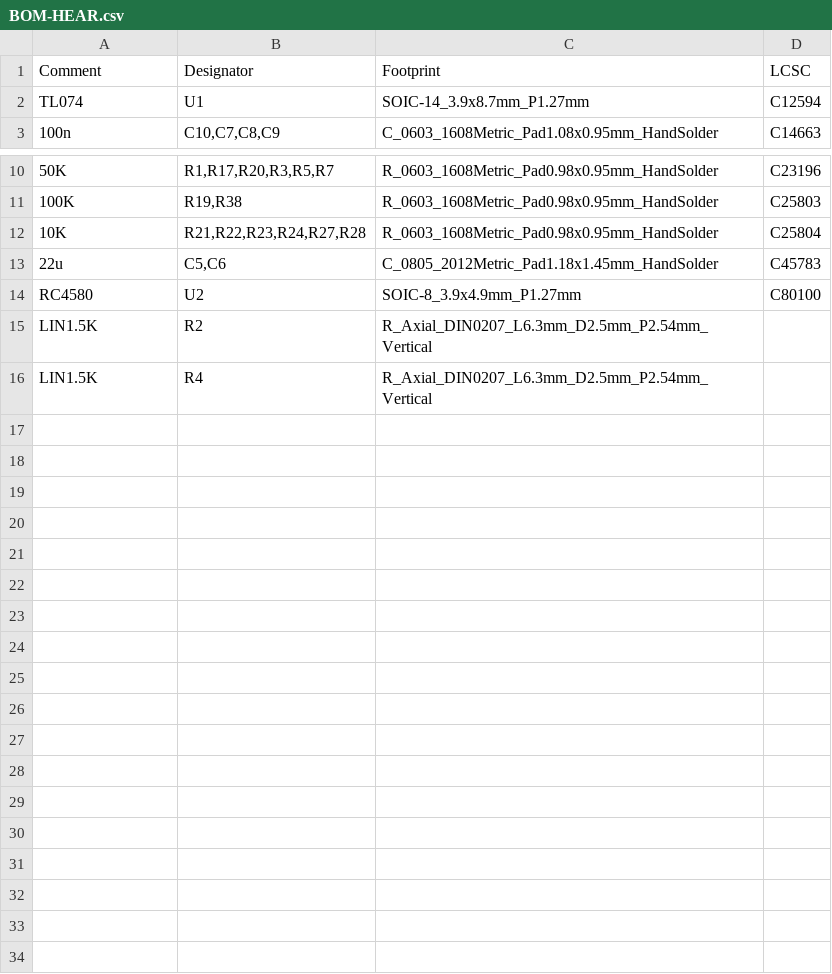
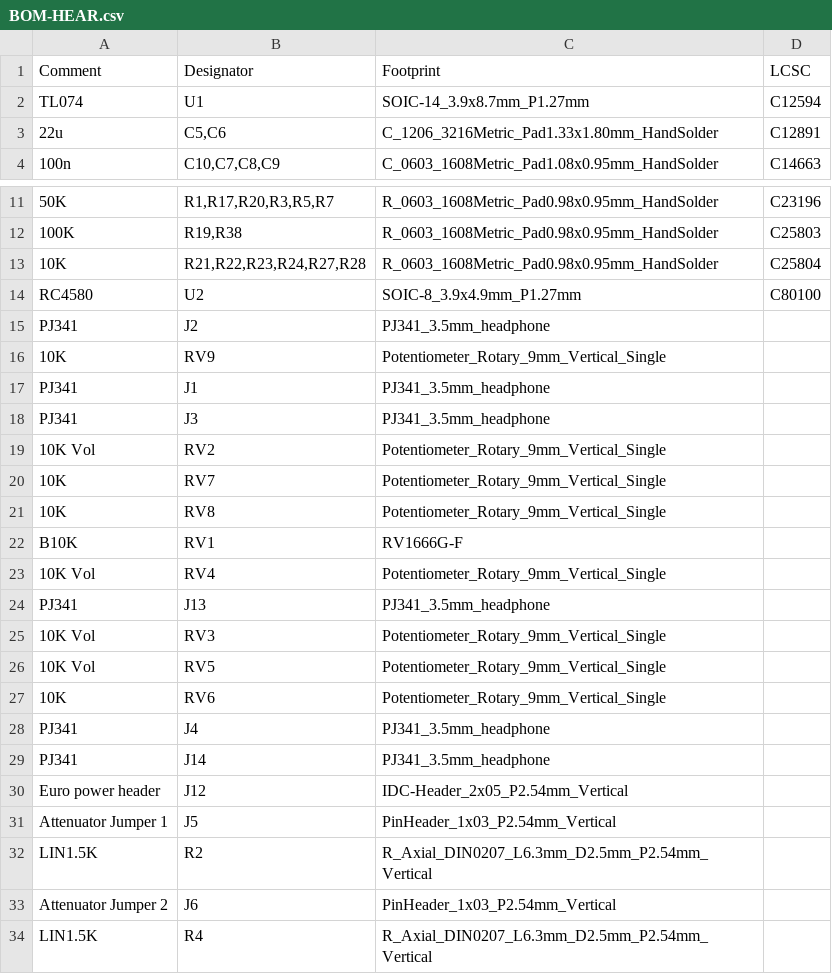
Before and after one commit to coryalder/Exits, a CSV file: kicad/jlcpcb/assembly/BOM-HEAR.csv, drawn as a sheet; only a part is shown, gaps mark what is left out.

```diff
--- a/kicad/jlcpcb/assembly/BOM-HEAR.csv
+++ b/kicad/jlcpcb/assembly/BOM-HEAR.csv
@@ -2,2 +2,3 @@ Comment,Designator,Footprint,LCSC
 TL074,U1,SOIC-14_3.9x8.7mm_P1.27mm,C12594
+22u,"C5,C6",C_1206_3216Metric_Pad1.33x1.80mm_HandSolder,C12891
 100n,"C10,C7,C8,C9",C_0603_1608Metric_Pad1.08x0.95mm_HandSolder,C14663
@@ -12,5 +13,22 @@ TL074,U1,SOIC-14_3.9x8.7mm_P1.27mm,C12594
 10K,"R21,R22,R23,R24,R27,R28",R_0603_1608Metric_Pad0.98x0.95mm_HandSolder,C25804
-22u,"C5,C6",C_0805_2012Metric_Pad1.18x1.45mm_HandSolder,C45783
 RC4580,U2,SOIC-8_3.9x4.9mm_P1.27mm,C80100
+PJ341,J2,PJ341_3.5mm_headphone,
+10K,RV9,Potentiometer_Rotary_9mm_Vertical_Single,
+PJ341,J1,PJ341_3.5mm_headphone,
+PJ341,J3,PJ341_3.5mm_headphone,
+10K Vol,RV2,Potentiometer_Rotary_9mm_Vertical_Single,
+10K,RV7,Potentiometer_Rotary_9mm_Vertical_Single,
+10K,RV8,Potentiometer_Rotary_9mm_Vertical_Single,
+B10K,RV1,RV1666G-F,
+10K Vol,RV4,Potentiometer_Rotary_9mm_Vertical_Single,
+PJ341,J13,PJ341_3.5mm_headphone,
+10K Vol,RV3,Potentiometer_Rotary_9mm_Vertical_Single,
+10K Vol,RV5,Potentiometer_Rotary_9mm_Vertical_Single,
+10K,RV6,Potentiometer_Rotary_9mm_Vertical_Single,
+PJ341,J4,PJ341_3.5mm_headphone,
+PJ341,J14,PJ341_3.5mm_headphone,
+Euro power header,J12,IDC-Header_2x05_P2.54mm_Vertical,
+Attenuator Jumper 1,J5,PinHeader_1x03_P2.54mm_Vertical,
 LIN1.5K,R2,R_Axial_DIN0207_L6.3mm_D2.5mm_P2.54mm_Vertical,
+Attenuator Jumper 2,J6,PinHeader_1x03_P2.54mm_Vertical,
 LIN1.5K,R4,R_Axial_DIN0207_L6.3mm_D2.5mm_P2.54mm_Vertical,
```
Also changed, not shown: kicad/jlcpcb/assembly/POS-HEAR.csv, 21 other files.
